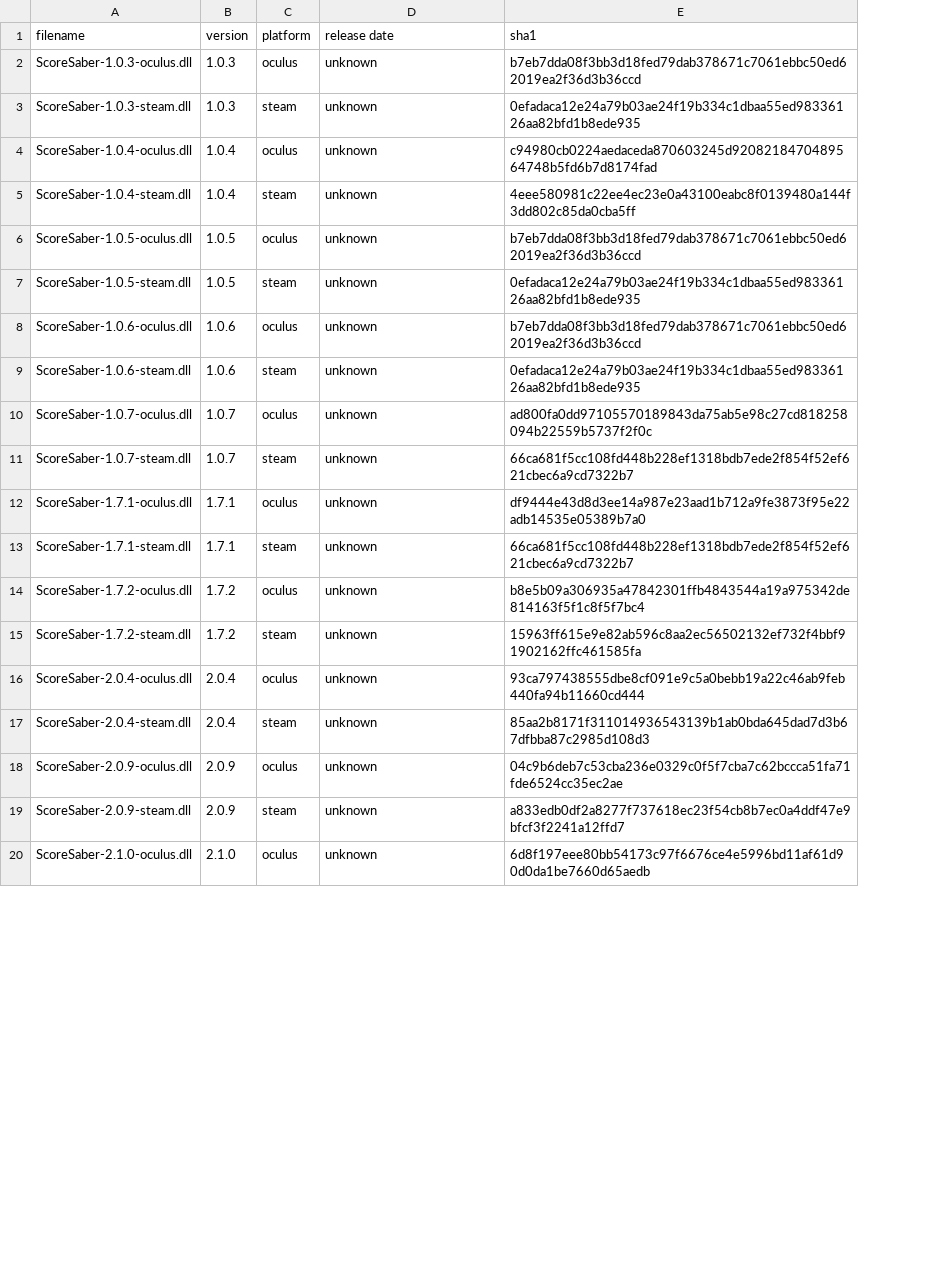
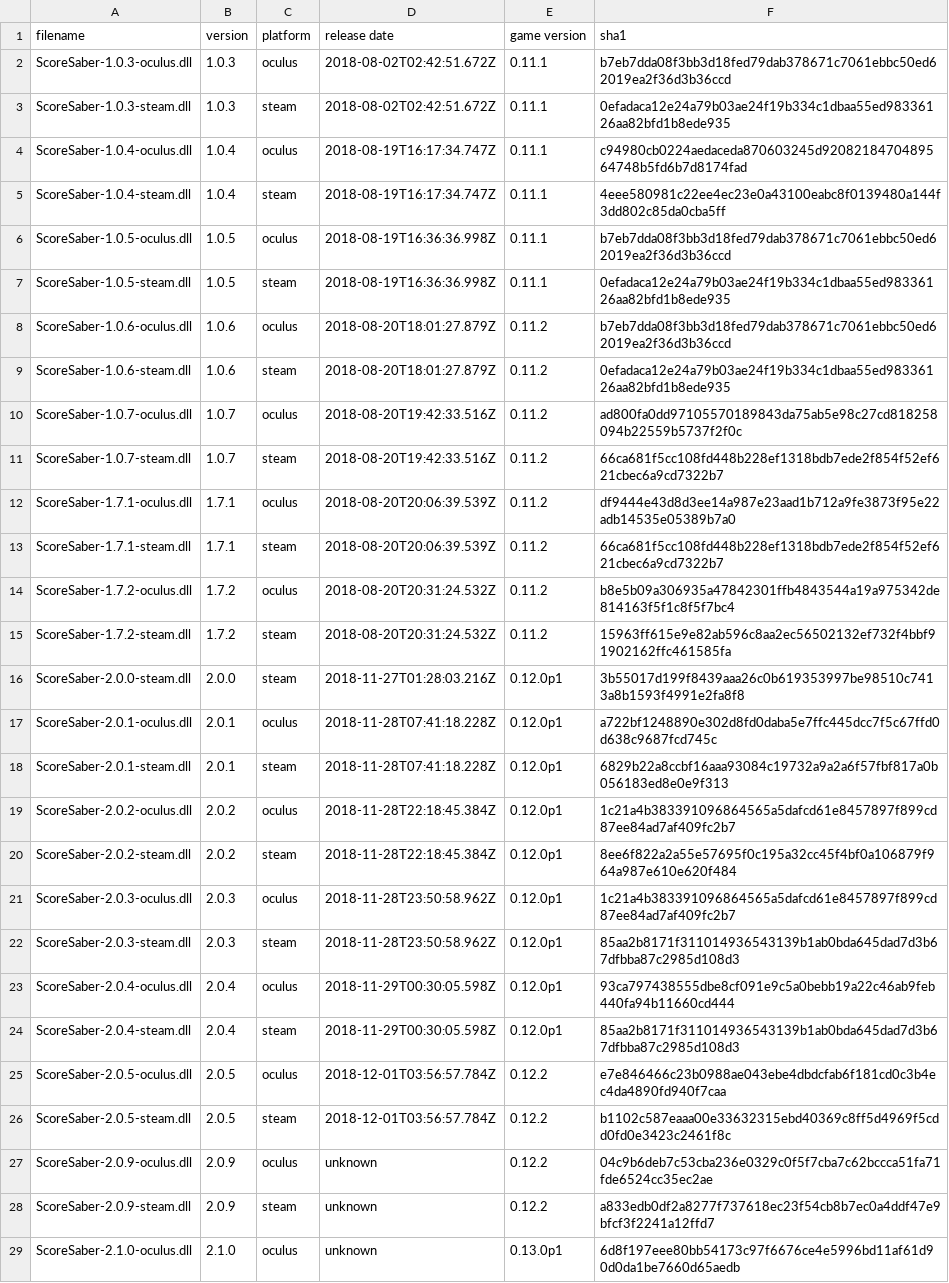
Before and after one commit to bsmg/scoresaber-audit, a TSV file: versions.tsv, drawn as a sheet; only a part is shown; addresses are those after the commit; the diff names each change by its address in the sheet, - before the commit and + after, or states it on an @@ line.

Commit message:
add even more data

```diff
--- a/versions.tsv
+++ b/versions.tsv
+column E (game version), rows 2-15: 0.11.1 | 0.11.1 | 0.11.1 | 0.11.1 | 0.11.1 | 0.11.1 | 0.11.2 | 0.11.2 | 0.11.2 | 0.11.2 | 0.11.2 | 0.11.2 | 0.11.2 | 0.11.2; rows 23-24: 0.12.0p1 | 0.12.0p1; rows 27-29: 0.12.2 | 0.12.2 | 0.13.0p1
-D2:D3 (release date): unknown
+D2:D3 (release date): 2018-08-02T02:42:51.672Z
-D4:D5 (release date): unknown
+D4:D5 (release date): 2018-08-19T16:17:34.747Z
-D6:D7 (release date): unknown
+D6:D7 (release date): 2018-08-19T16:36:36.998Z
-D8:D9 (release date): unknown
+D8:D9 (release date): 2018-08-20T18:01:27.879Z
-D10:D11 (release date): unknown
+D10:D11 (release date): 2018-08-20T19:42:33.516Z
-D12:D13 (release date): unknown
+D12:D13 (release date): 2018-08-20T20:06:39.539Z
-D14:D15 (release date): unknown
+D14:D15 (release date): 2018-08-20T20:31:24.532Z
+row 16: ScoreSaber-2.0.0-steam.dll | 2.0.0 | steam | 2018-11-27T01:28:03.216Z | 0.12.0p1 | 3b55017d199f8439aaa26c0b619353997be98510c7413a8b1593f4991e2fa8f8
+row 17: ScoreSaber-2.0.1-oculus.dll | 2.0.1 | oculus | 2018-11-28T07:41:18.228Z | 0.12.0p1 | a722bf1248890e302d8fd0daba5e7ffc445dcc7f5c67ffd0d638c9687fcd745c
+row 18: ScoreSaber-2.0.1-steam.dll | 2.0.1 | steam | 2018-11-28T07:41:18.228Z | 0.12.0p1 | 6829b22a8ccbf16aaa93084c19732a9a2a6f57fbf817a0b056183ed8e0e9f313
+row 19: ScoreSaber-2.0.2-oculus.dll | 2.0.2 | oculus | 2018-11-28T22:18:45.384Z | 0.12.0p1 | 1c21a4b383391096864565a5dafcd61e8457897f899cd87ee84ad7af409fc2b7
+row 20: ScoreSaber-2.0.2-steam.dll | 2.0.2 | steam | 2018-11-28T22:18:45.384Z | 0.12.0p1 | 8ee6f822a2a55e57695f0c195a32cc45f4bf0a106879f964a987e610e620f484
+row 21: ScoreSaber-2.0.3-oculus.dll | 2.0.3 | oculus | 2018-11-28T23:50:58.962Z | 0.12.0p1 | 1c21a4b383391096864565a5dafcd61e8457897f899cd87ee84ad7af409fc2b7
+row 22: ScoreSaber-2.0.3-steam.dll | 2.0.3 | steam | 2018-11-28T23:50:58.962Z | 0.12.0p1 | 85aa2b8171f311014936543139b1ab0bda645dad7d3b67dfbba87c2985d108d3
-D23:D24 (release date): unknown
+D23:D24 (release date): 2018-11-29T00:30:05.598Z
+row 25: ScoreSaber-2.0.5-oculus.dll | 2.0.5 | oculus | 2018-12-01T03:56:57.784Z | 0.12.2 | e7e846466c23b0988ae043ebe4dbdcfab6f181cd0c3b4ec4da4890fd940f7caa
+row 26: ScoreSaber-2.0.5-steam.dll | 2.0.5 | steam | 2018-12-01T03:56:57.784Z | 0.12.2 | b1102c587eaaa00e33632315ebd40369c8ff5d4969f5cdd0fd0e3423c2461f8c
```
Also changed, not shown: 22 other files.
